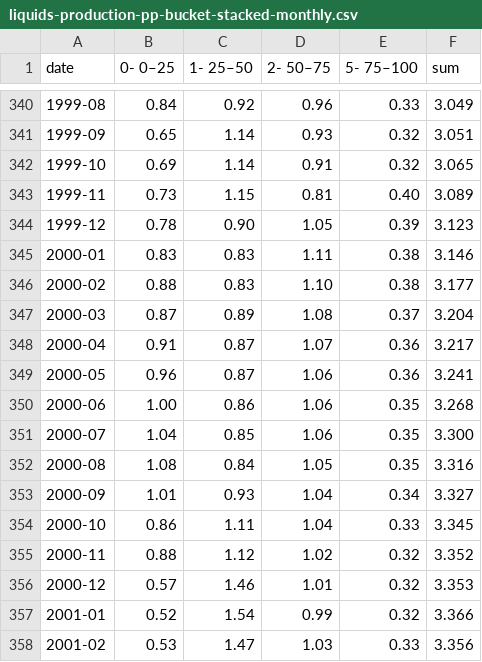
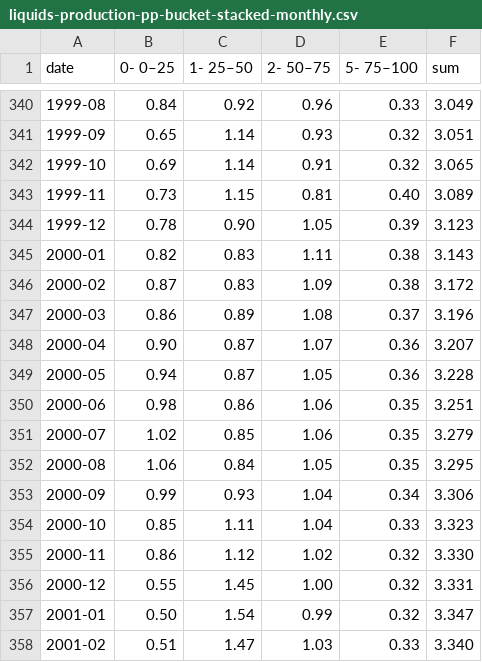
Before and after one commit to ivarref/clj-simple-chart, a CSV file: data/ncs/liquids-production-pp-bucket-stacked-monthly.csv, drawn as a sheet; only a part is shown, gaps mark what is left out; the diff covers the shown part only.

```diff
--- a/data/ncs/liquids-production-pp-bucket-stacked-monthly.csv
+++ b/data/ncs/liquids-production-pp-bucket-stacked-monthly.csv
@@ -344,15 +344,15 @@ date,0- 0–25,1- 25–50,2- 50–75,5- 75–100,sum
 1999-12,0.78,0.90,1.05,0.39,3.123
-2000-01,0.83,0.83,1.11,0.38,3.146
-2000-02,0.88,0.83,1.10,0.38,3.177
-2000-03,0.87,0.89,1.08,0.37,3.204
-2000-04,0.91,0.87,1.07,0.36,3.217
-2000-05,0.96,0.87,1.06,0.36,3.241
-2000-06,1.00,0.86,1.06,0.35,3.268
-2000-07,1.04,0.85,1.06,0.35,3.300
-2000-08,1.08,0.84,1.05,0.35,3.316
-2000-09,1.01,0.93,1.04,0.34,3.327
-2000-10,0.86,1.11,1.04,0.33,3.345
-2000-11,0.88,1.12,1.02,0.32,3.352
-2000-12,0.57,1.46,1.01,0.32,3.353
-2001-01,0.52,1.54,0.99,0.32,3.366
-2001-02,0.53,1.47,1.03,0.33,3.356
+2000-01,0.82,0.83,1.11,0.38,3.143
+2000-02,0.87,0.83,1.09,0.38,3.172
+2000-03,0.86,0.89,1.08,0.37,3.196
+2000-04,0.90,0.87,1.07,0.36,3.207
+2000-05,0.94,0.87,1.05,0.36,3.228
+2000-06,0.98,0.86,1.06,0.35,3.251
+2000-07,1.02,0.85,1.06,0.35,3.279
+2000-08,1.06,0.84,1.05,0.35,3.295
+2000-09,0.99,0.93,1.04,0.34,3.306
+2000-10,0.85,1.11,1.04,0.33,3.323
+2000-11,0.86,1.12,1.02,0.32,3.330
+2000-12,0.55,1.45,1.00,0.32,3.331
+2001-01,0.50,1.54,0.99,0.32,3.347
+2001-02,0.51,1.47,1.03,0.33,3.340
```
Also changed, not shown: 120 edited cells elsewhere in this file, data/ncs/liquids-production-pp-bucket-stacked-yearly.csv, 4 other files.
